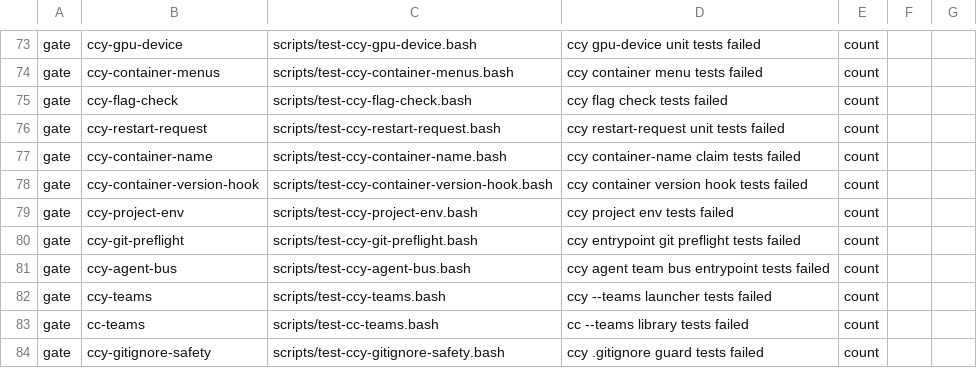
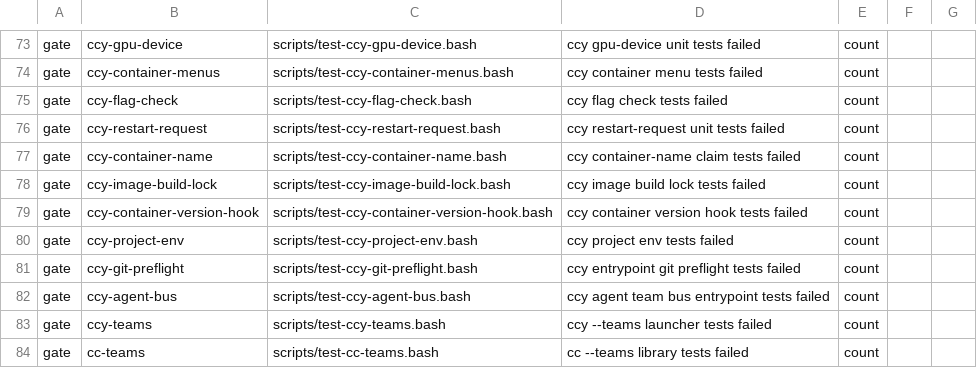
Before and after one commit to LongTermSupport/fedora-desktop, a TSV file: scripts/qa-gates.tsv, drawn as a sheet; only a part is shown, gaps mark what is left out; the shorter side is filled out with more unchanged rows.

```diff
--- a/scripts/qa-gates.tsv
+++ b/scripts/qa-gates.tsv
@@ -77,2 +77,3 @@ gate	ccy-restart-request	scripts/test-ccy-restart-request.bash	ccy restart-reque
 gate	ccy-container-name	scripts/test-ccy-container-name.bash	ccy container-name claim tests failed	count
+gate	ccy-image-build-lock	scripts/test-ccy-image-build-lock.bash	ccy image build lock tests failed	count
 gate	ccy-container-version-hook	scripts/test-ccy-container-version-hook.bash	ccy container version hook tests failed	count
```
Also changed, not shown: scripts/go-binary-suites.tsv, 51 other files.
